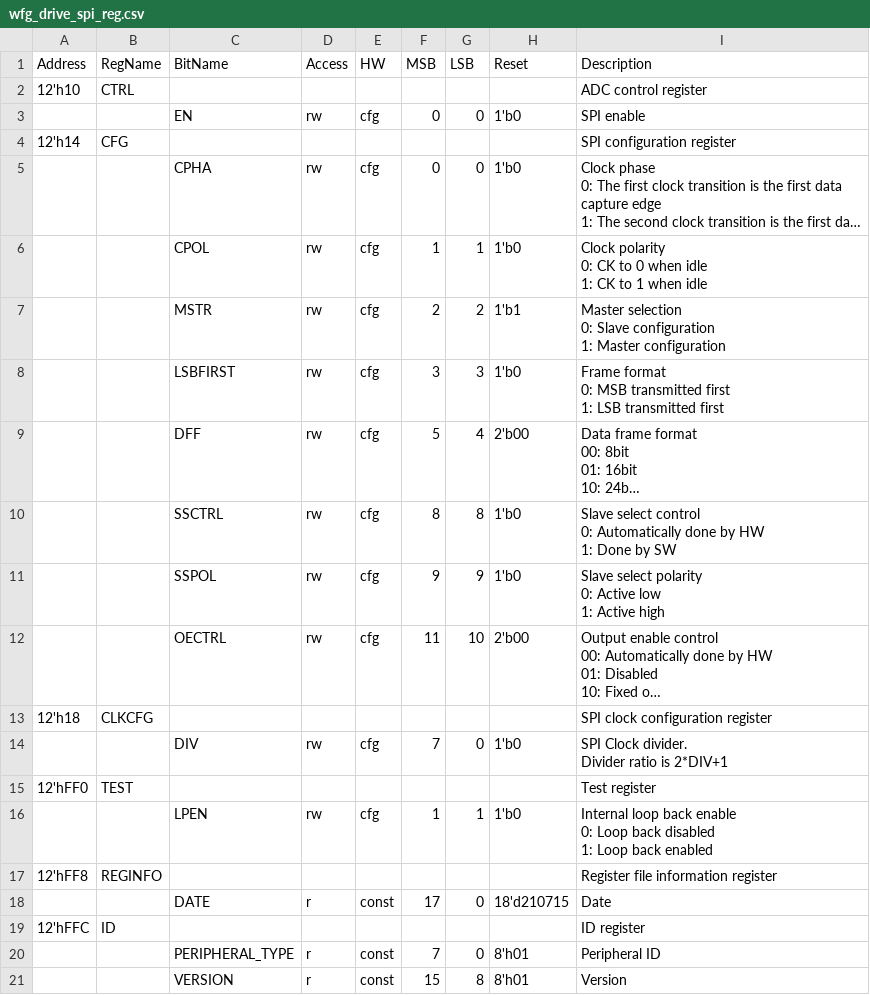
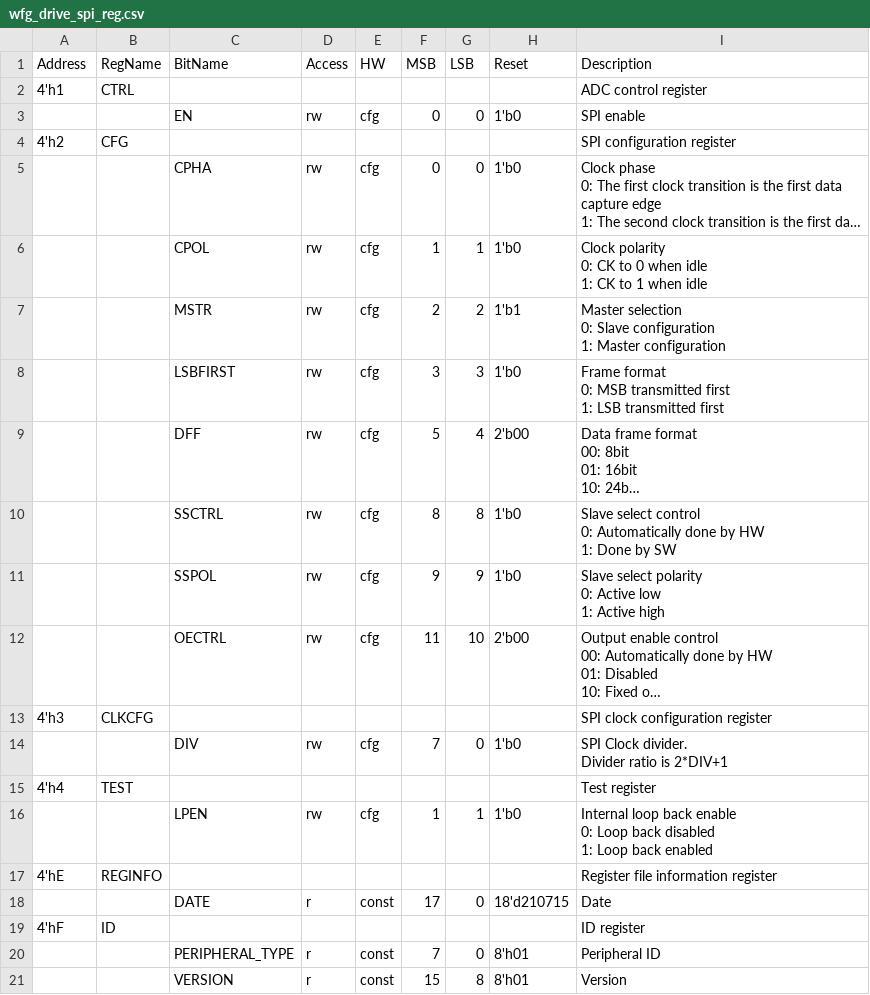
Before and after one commit to semify-eda/waveform-generator, a CSV file: design/wfg_drive_spi/data/wfg_drive_spi_reg.csv, drawn as a sheet; long unchanged cells end in …; the diff names each change by its address in the sheet, - before the commit and + after, or states it on an @@ line.

```diff
--- a/design/wfg_drive_spi/data/wfg_drive_spi_reg.csv
+++ b/design/wfg_drive_spi/data/wfg_drive_spi_reg.csv
-A2 (Address): 12'h10
+A2 (Address): 4'h1
-A4 (Address): 12'h14
+A4 (Address): 4'h2
-A13 (Address): 12'h18
+A13 (Address): 4'h3
-A15 (Address): 12'hFF0
+A15 (Address): 4'h4
-A17 (Address): 12'hFF8
+A17 (Address): 4'hE
-A19 (Address): 12'hFFC
+A19 (Address): 4'hF
```
Also changed, not shown: design/wfg_core/data/wfg_core_reg.csv, design/wfg_stim_sine/data/wfg_stim_sine_reg.csv, 9 other files.
